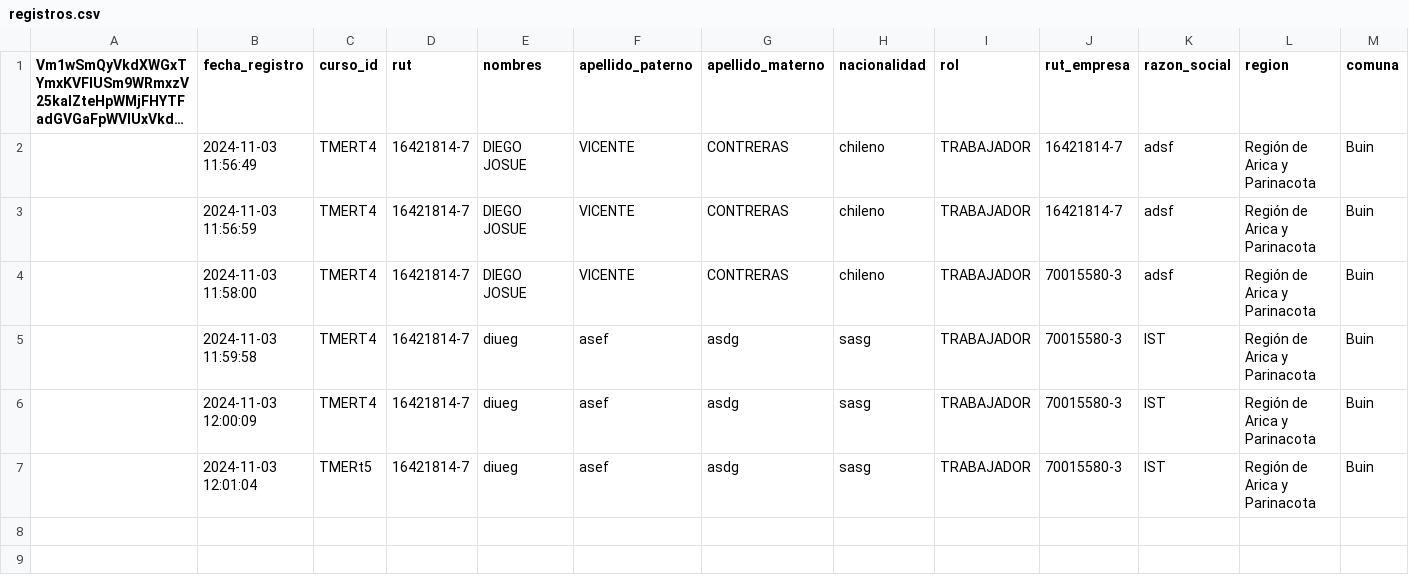
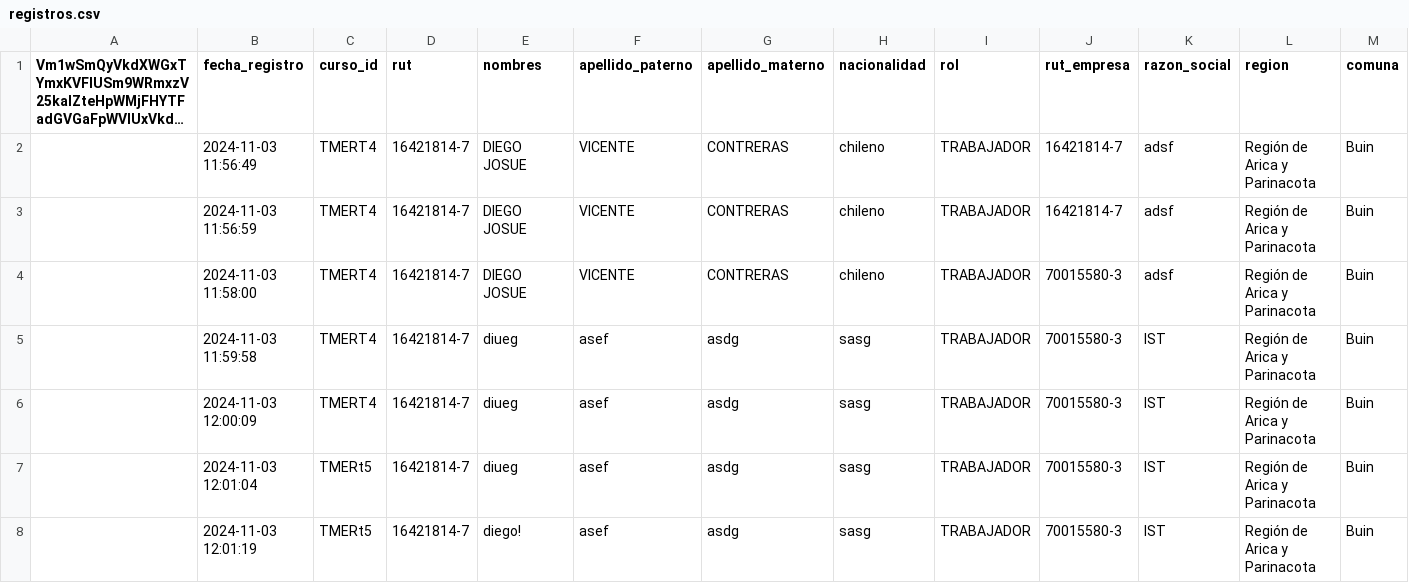
Before and after one commit to DVicenteC/InscripcionCursoTMERT, a CSV file: data/registros.csv, drawn as a sheet; only a part is shown; long unchanged cells end in …; rows hold the shown columns only; the diff names each change by its address in the sheet, - before the commit and + after, or states it on an @@ line.

Commit message:
Nuevo registro 2024-11-03 12:01:20.595502

```diff
--- a/data/registros.csv
+++ b/data/registros.csv
+row 8:  | 2024-11-03 12:01:19 | TMERt5 | 16421814-7 | diego! | asef | asdg | sasg | TRABAJADOR | 70015580-3 | IST | Región de Arica y Parinacota | Buin
```
